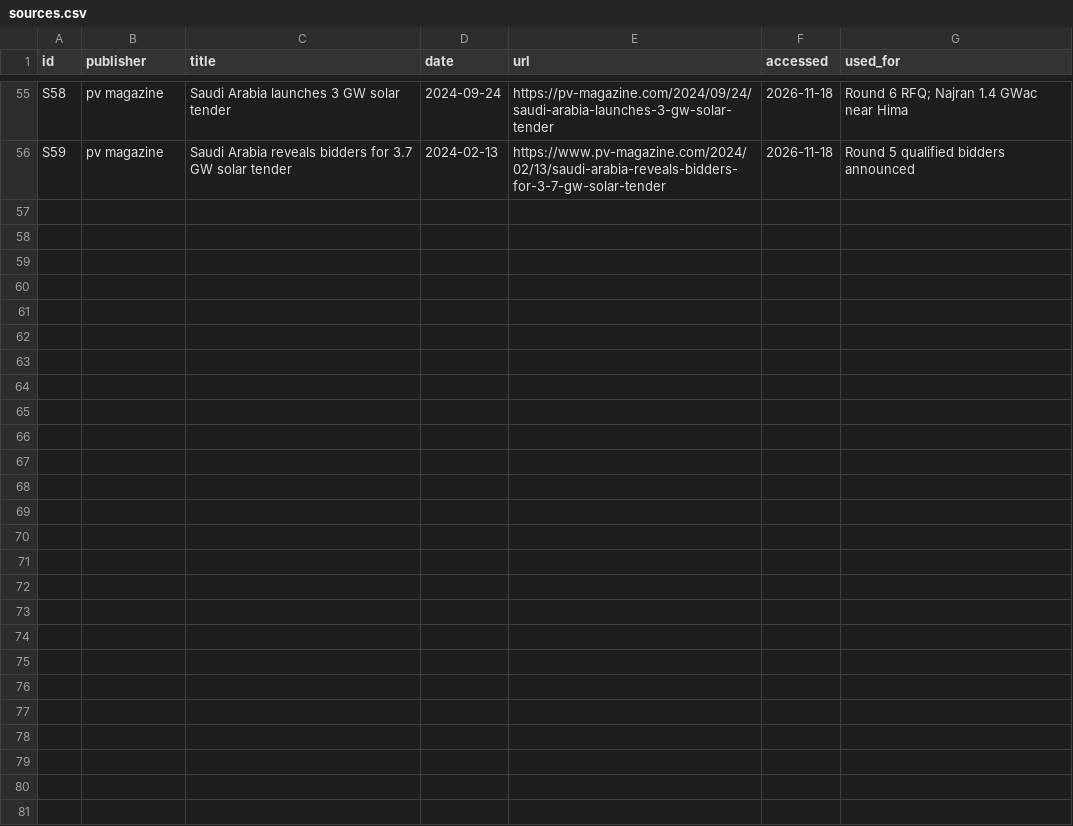
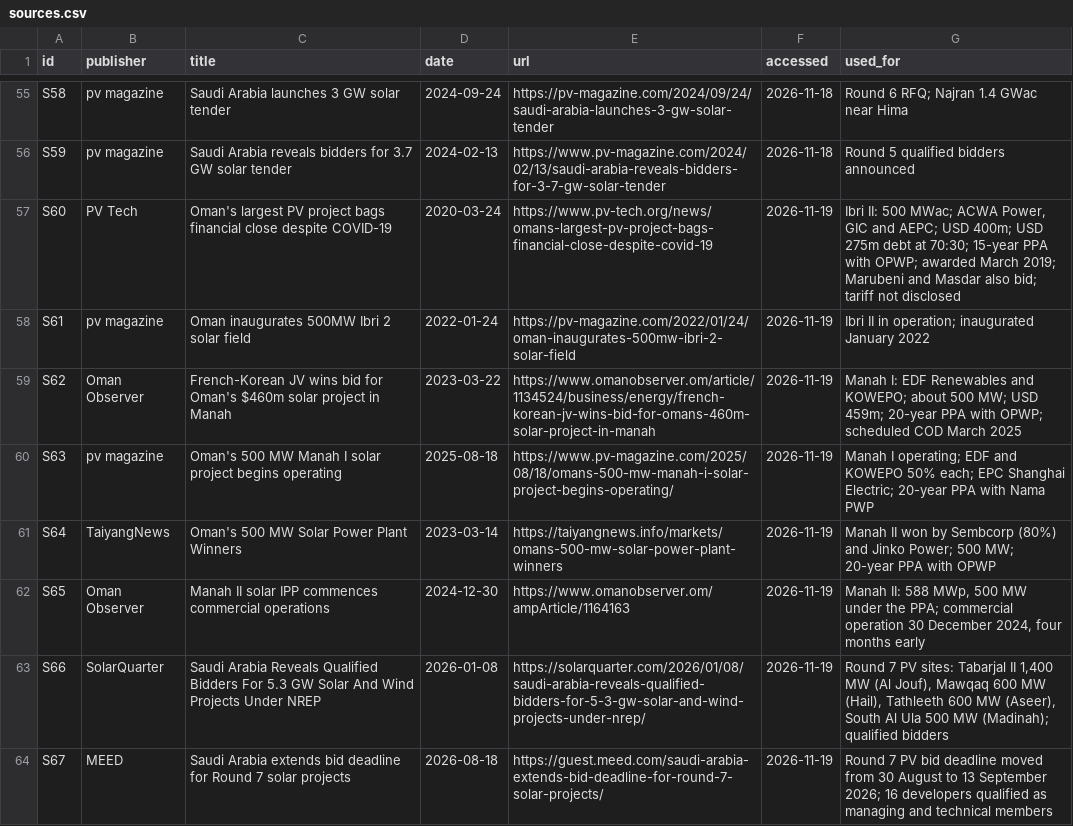
Before and after one commit to nightraven4545/Gulf-Solar, a CSV file: data/sources.csv, drawn as a sheet; only a part is shown, gaps mark what is left out; the diff names each change by its address in the sheet, - before the commit and + after, or states it on an @@ line.

Commit message:
Add Oman's four solar IPPs and the four Round 7 sites, with PVGIS yields

```diff
--- a/data/sources.csv
+++ b/data/sources.csv
+row 57: S60 | PV Tech | Oman's largest PV project bags financial close despite COVID-19 | 2020-03-24 | https://www.pv-tech.org/news/omans-largest-pv-project-bags-financial-close-despite-covid-19 | 2026-11-19 | Ibri II: 500 MWac; ACWA Power, GIC and AEPC; USD 400m; USD 275m debt at 70:30; 15-year PPA with OPWP; awarded March 2019; Marubeni and Masdar also bid; tariff not disclosed
+row 58: S61 | pv magazine | Oman inaugurates 500MW Ibri 2 solar field | 2022-01-24 | https://pv-magazine.com/2022/01/24/oman-inaugurates-500mw-ibri-2-solar-field | 2026-11-19 | Ibri II in operation; inaugurated January 2022
+row 59: S62 | Oman Observer | French-Korean JV wins bid for Oman's $460m solar project in Manah | 2023-03-22 | https://www.omanobserver.om/article/1134524/business/energy/french-korean-jv-wins-bid-for-omans-460m-solar-project-in-manah | 2026-11-19 | Manah I: EDF Renewables and KOWEPO; about 500 MW; USD 459m; 20-year PPA with OPWP; scheduled COD March 2025
+row 60: S63 | pv magazine | Oman's 500 MW Manah I solar project begins operating | 2025-08-18 | https://www.pv-magazine.com/2025/08/18/omans-500-mw-manah-i-solar-project-begins-operating/ | 2026-11-19 | Manah I operating; EDF and KOWEPO 50% each; EPC Shanghai Electric; 20-year PPA with Nama PWP
+row 61: S64 | TaiyangNews | Oman's 500 MW Solar Power Plant Winners | 2023-03-14 | https://taiyangnews.info/markets/omans-500-mw-solar-power-plant-winners | 2026-11-19 | Manah II won by Sembcorp (80%) and Jinko Power; 500 MW; 20-year PPA with OPWP
+row 62: S65 | Oman Observer | Manah II solar IPP commences commercial operations | 2024-12-30 | https://www.omanobserver.om/ampArticle/1164163 | 2026-11-19 | Manah II: 588 MWp, 500 MW under the PPA; commercial operation 30 December 2024, four months early
+row 63: S66 | SolarQuarter | Saudi Arabia Reveals Qualified Bidders For 5.3 GW Solar And Wind Projects Under NREP | 2026-01-08 | https://solarquarter.com/2026/01/08/saudi-arabia-reveals-qualified-bidders-for-5-3-gw-solar-and-wind-projects-under-nrep/ | 2026-11-19 | Round 7 PV sites: Tabarjal II 1,400 MW (Al Jouf), Mawqaq 600 MW (Hail), Tathleeth 600 MW (Aseer), South Al Ula 500 MW (Madinah); qualified bidders
+row 64: S67 | MEED | Saudi Arabia extends bid deadline for Round 7 solar projects | 2026-08-18 | https://guest.meed.com/saudi-arabia-extends-bid-deadline-for-round-7-solar-projects/ | 2026-11-19 | Round 7 PV bid deadline moved from 30 August to 13 September 2026; 16 developers qualified as managing and technical members
```
Also changed, not shown: data/tracker.csv, data/yield.csv, 4 other files.
